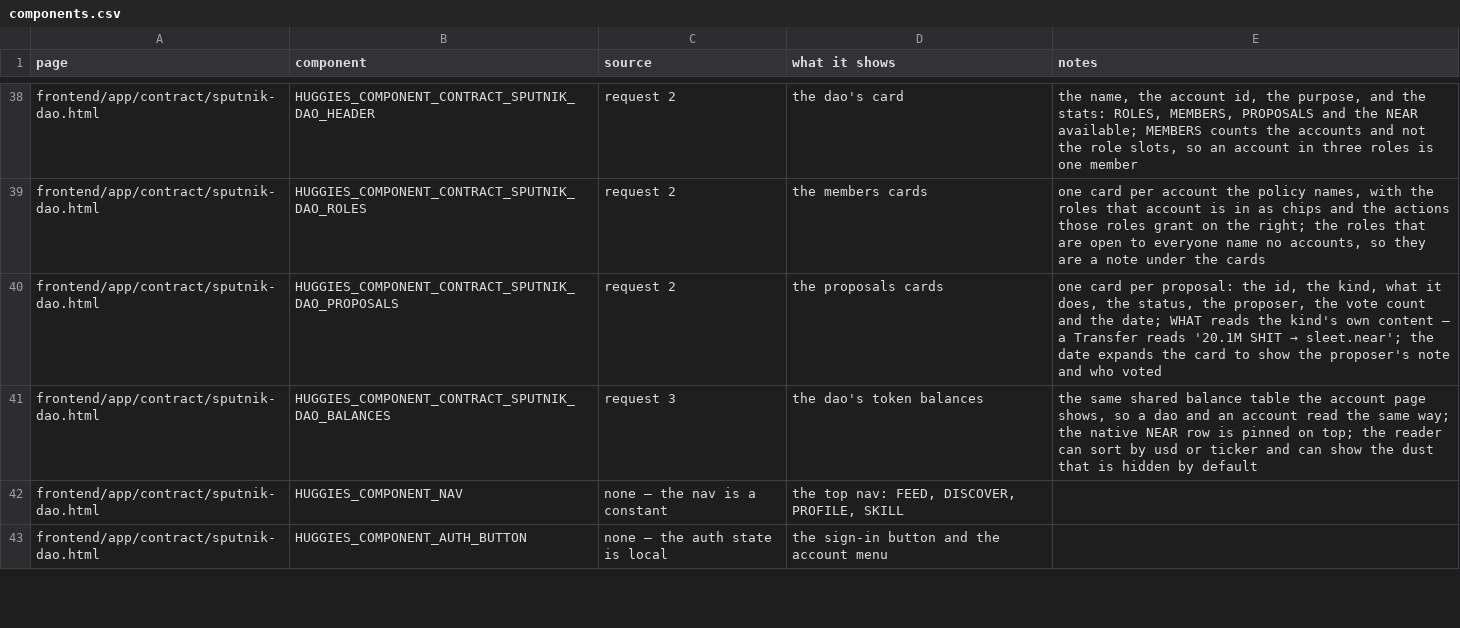
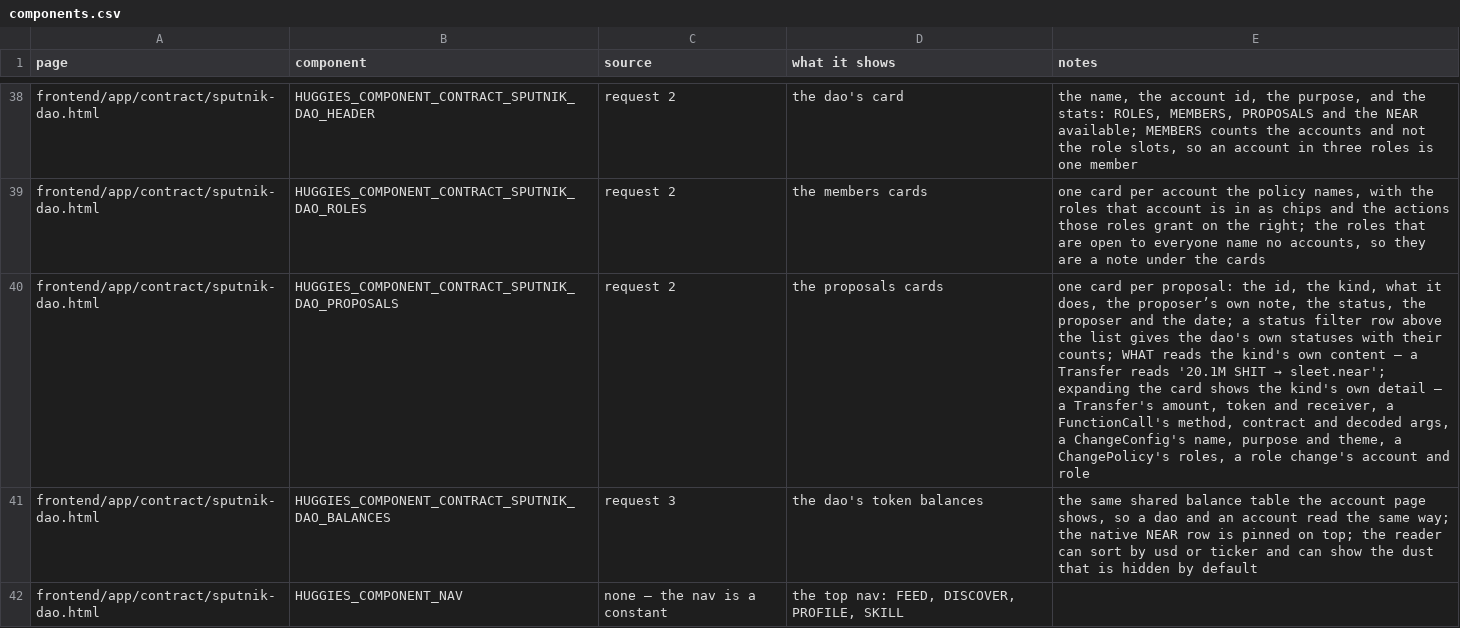
Before and after one commit to huggiesdotnear/huggies-rex-engine, a CSV file: DOCS/PAGES/components.csv, drawn as a sheet; only a part is shown, gaps mark what is left out; the shorter side is filled out with more unchanged rows; the diff names each change by its address in the sheet, - before the commit and + after, or states it on an @@ line.

Commit message:
feat(dao): proposal details, a status filter, and readable cards
a dao can have forty proposals. onsocial.sputnik-dao.near has
forty-two, and they all read the same: nineteen of them said "call
social.near" and the rest said "policy change".

the cards now carry the kind's own detail:

- a FunctionCall shows its method, its contract and its args. the args
  come over as base64, so they are decoded and the json inside is
  shown.
- a ChangePolicy shows the roles it carries, each with how many
  accounts it holds.
- a ChangeConfig shows its new name, purpose, colour and logo. the
  logo and the colour come out of the config's base64 metadata.
- a Transfer shows its amount, its token and who it goes to.
- a role change shows the account and the role.

the headline says more too: a FunctionCall names its method, a
ChangePolicy says how many roles it carries, and the proposer's own
note sits under the summary — it is the one line that tells two
proposals of the same kind apart.

a status filter row above the list gives the dao's own statuses with
their counts, so the rejected ones do not have to be scrolled to.

the roles that are open to everyone are their own card now, dashed and
under the members, instead of a line of text that looked like it
belonged to the last member above it.

```diff
--- a/DOCS/PAGES/components.csv
+++ b/DOCS/PAGES/components.csv
@@ E40 (notes): …does, the status, the proposer, the vote count and the date; WHAT reads the kind's own content — a Transfer reads '20.1M SHIT → sleet.near'; the date expands the card to show the proposer's note and who voted → …does, the proposer’s own note, the status, the proposer and the date; a status filter row above the list gives the dao's own statuses with their counts; WHAT reads the kind's own content — a Transfer reads '20.1M SHIT → sleet.near'; expanding the card shows the kind's own detail — a Transfer's amount, token and receiver, a FunctionCall's method, contract and decoded args, a ChangeConfig's name, purpose and theme, a ChangePolicy's roles, a role change's account and role @@
```
Also changed, not shown: 5 other files.
